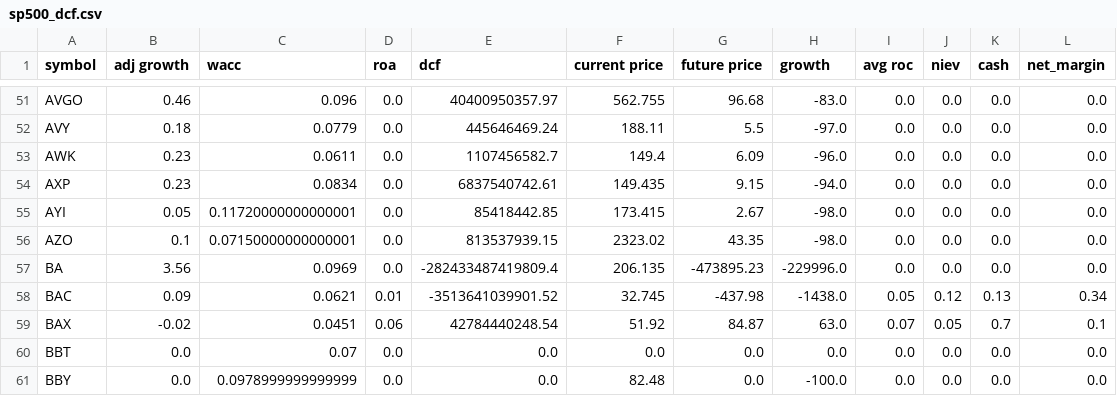
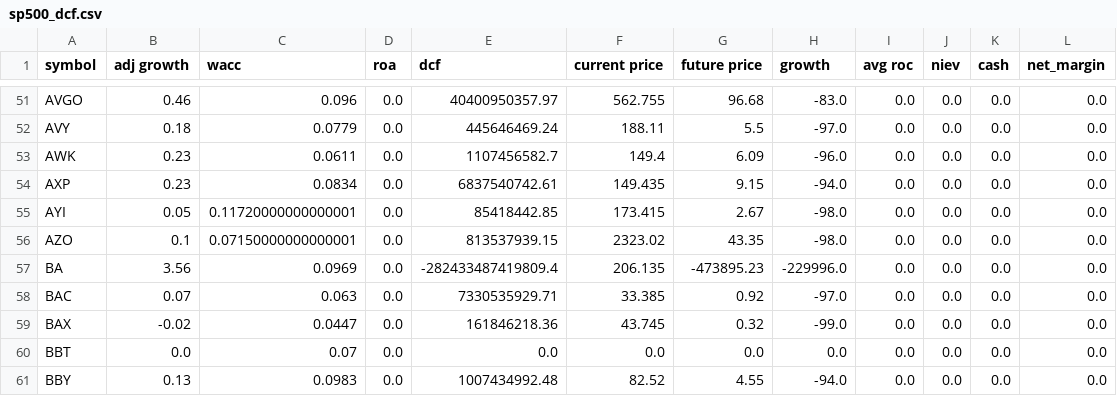
Before and after one commit to spiffycell/value-stocks, a CSV file: src/data/sp500_dcf.csv, drawn as a sheet; only a part is shown, gaps mark what is left out; the diff covers the shown part only.

```diff
--- a/src/data/sp500_dcf.csv
+++ b/src/data/sp500_dcf.csv
@@ -57,5 +57,5 @@ AZO,0.1,0.07150000000000001,0.0,813537939.15,2323.02,43.35,-98.0,0.0,0.0,0.0,0.0
 BA,3.56,0.0969,0.0,-282433487419809.4,206.135,-473895.23,-229996.0,0.0,0.0,0.0,0.0
-BAC,0.09,0.0621,0.01,-3513641039901.52,32.745,-437.98,-1438.0,0.05,0.12,0.13,0.34
-BAX,-0.02,0.0451,0.06,42784440248.54,51.92,84.87,63.0,0.07,0.05,0.7,0.1
+BAC,0.07,0.063,0.0,7330535929.71,33.385,0.92,-97.0,0.0,0.0,0.0,0.0
+BAX,-0.02,0.0447,0.0,161846218.36,43.745,0.32,-99.0,0.0,0.0,0.0,0.0
 BBT,0.0,0.07,0.0,0.0,0.0,0.0,0.0,0.0,0.0,0.0,0.0
-BBY,0.0,0.0978999999999999,0.0,0.0,82.48,0.0,-100.0,0.0,0.0,0.0,0.0
+BBY,0.13,0.0983,0.0,1007434992.48,82.52,4.55,-94.0,0.0,0.0,0.0,0.0
```
Also changed, not shown: 10 edited cells elsewhere in this file, 1 other file.
